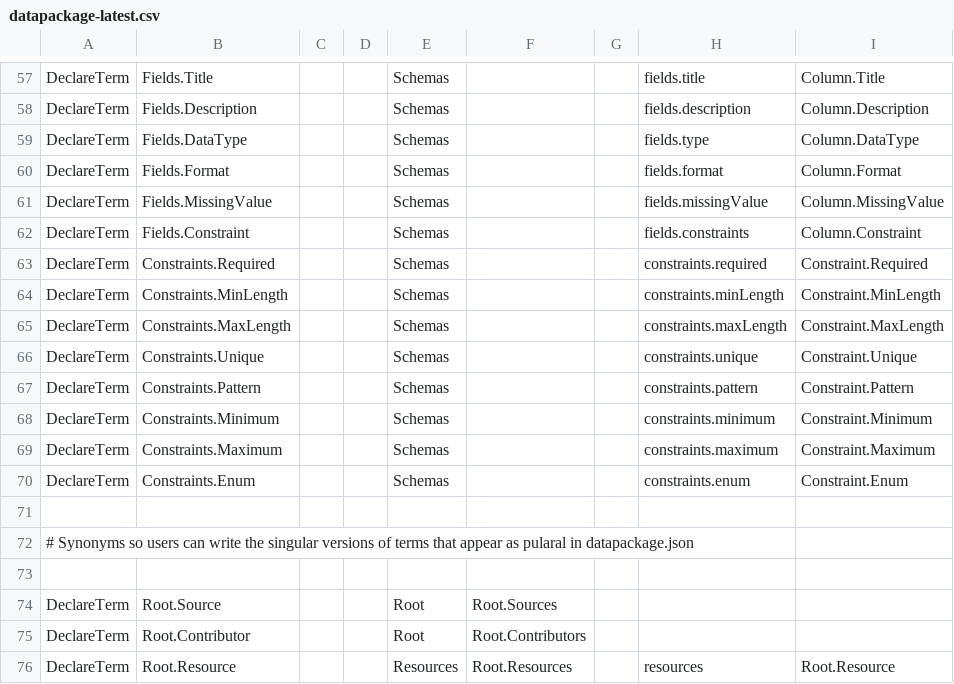
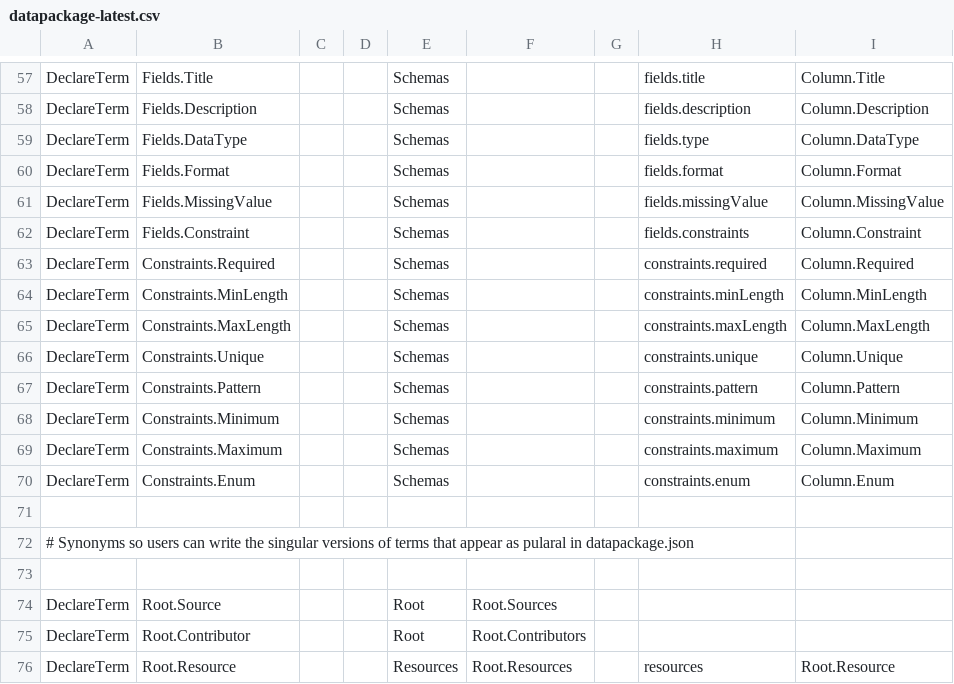
Before and after one commit to Metatab/metatab, a CSV file: metatab/declarations/datapackage-latest.csv, drawn as a sheet; only a part is shown, gaps mark what is left out.

```diff
--- a/metatab/declarations/datapackage-latest.csv
+++ b/metatab/declarations/datapackage-latest.csv
@@ -62,10 +62,10 @@
 "DeclareTerm","Fields.Constraint",,,"Schemas",,,"fields.constraints","Column.Constraint"
-"DeclareTerm","Constraints.Required",,,"Schemas",,,"constraints.required","Constraint.Required"
-"DeclareTerm","Constraints.MinLength",,,"Schemas",,,"constraints.minLength","Constraint.MinLength"
-"DeclareTerm","Constraints.MaxLength",,,"Schemas",,,"constraints.maxLength","Constraint.MaxLength"
-"DeclareTerm","Constraints.Unique",,,"Schemas",,,"constraints.unique","Constraint.Unique"
-"DeclareTerm","Constraints.Pattern",,,"Schemas",,,"constraints.pattern","Constraint.Pattern"
-"DeclareTerm","Constraints.Minimum",,,"Schemas",,,"constraints.minimum","Constraint.Minimum"
-"DeclareTerm","Constraints.Maximum",,,"Schemas",,,"constraints.maximum","Constraint.Maximum"
-"DeclareTerm","Constraints.Enum",,,"Schemas",,,"constraints.enum","Constraint.Enum"
+"DeclareTerm","Constraints.Required",,,"Schemas",,,"constraints.required","Column.Required"
+"DeclareTerm","Constraints.MinLength",,,"Schemas",,,"constraints.minLength","Column.MinLength"
+"DeclareTerm","Constraints.MaxLength",,,"Schemas",,,"constraints.maxLength","Column.MaxLength"
+"DeclareTerm","Constraints.Unique",,,"Schemas",,,"constraints.unique","Column.Unique"
+"DeclareTerm","Constraints.Pattern",,,"Schemas",,,"constraints.pattern","Column.Pattern"
+"DeclareTerm","Constraints.Minimum",,,"Schemas",,,"constraints.minimum","Column.Minimum"
+"DeclareTerm","Constraints.Maximum",,,"Schemas",,,"constraints.maximum","Column.Maximum"
+"DeclareTerm","Constraints.Enum",,,"Schemas",,,"constraints.enum","Column.Enum"
 ,,,,,,,,
```
Also changed, not shown: metatab/declarations/metatab-0.1.csv, metatab/templates/metatab.csv, 13 other files.
